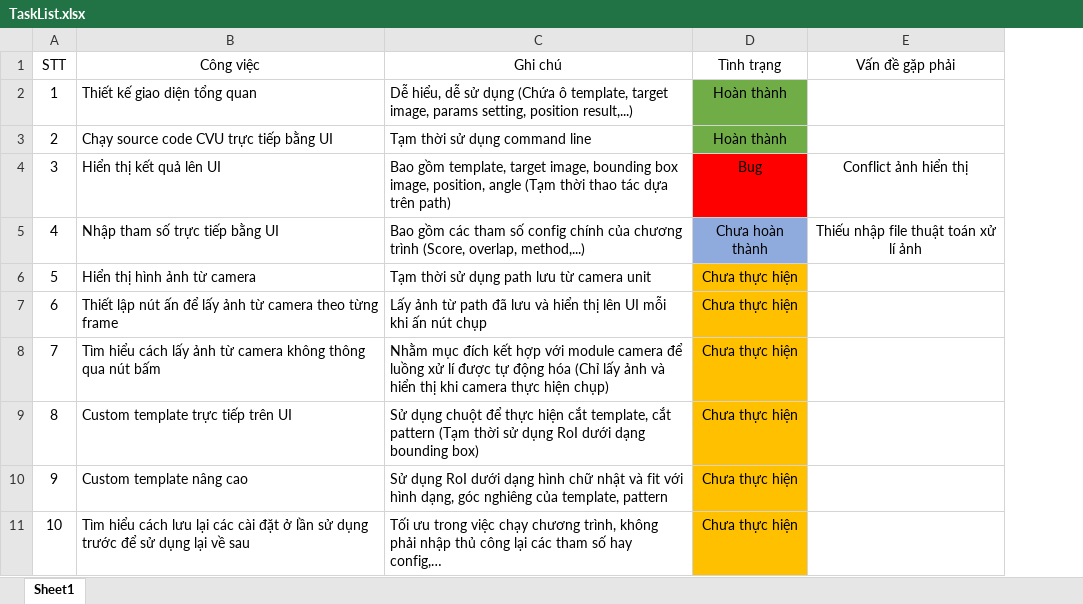
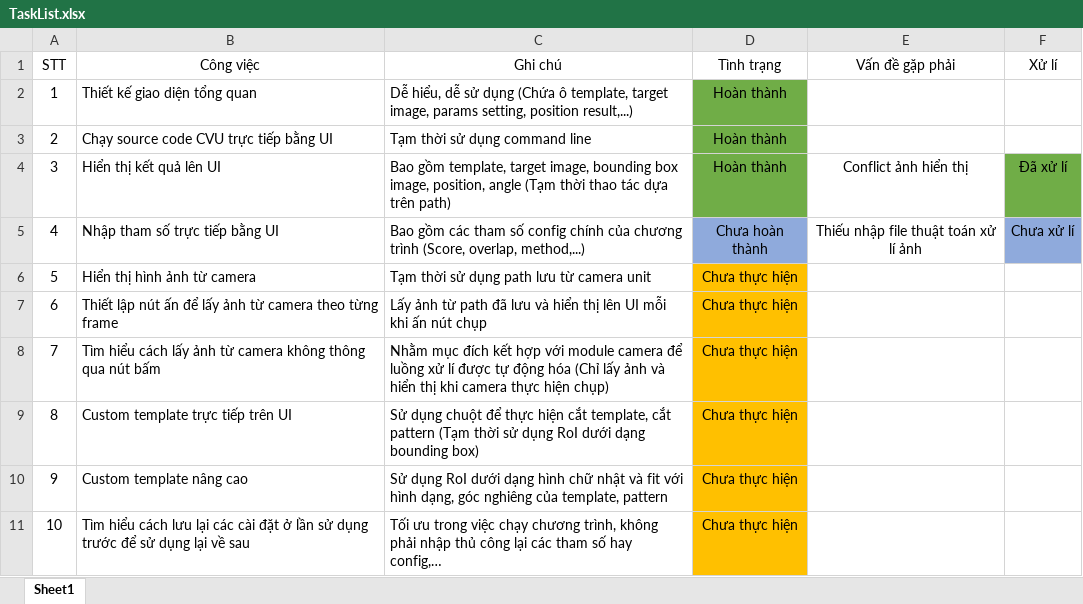
Before and after one commit to trinhcodex/robot-vision-system, an Excel workbook: 5. HUNG WORKSPACE/WinFormTaskList/TaskList.xlsx, sheet Sheet1, drawn as a sheet; values as stored, in another font and other column widths than the file's, no borders; the diff names each change by its address in the sheet, - before the commit and + after, or states it on an @@ line.

Commit message:
update US-12

```diff
--- a/5. HUNG WORKSPACE/WinFormTaskList/TaskList.xlsx (sheet Sheet1)
+++ b/5. HUNG WORKSPACE/WinFormTaskList/TaskList.xlsx (sheet Sheet1)
+column F (Xử lí), rows 4-5: Đã xử lí | Chưa xử lí
-D4 (Tình trạng): Bug
+D4 (Tình trạng): Hoàn thành
-D4 fill: #FF0000
+D4 fill: #70AD47
```
